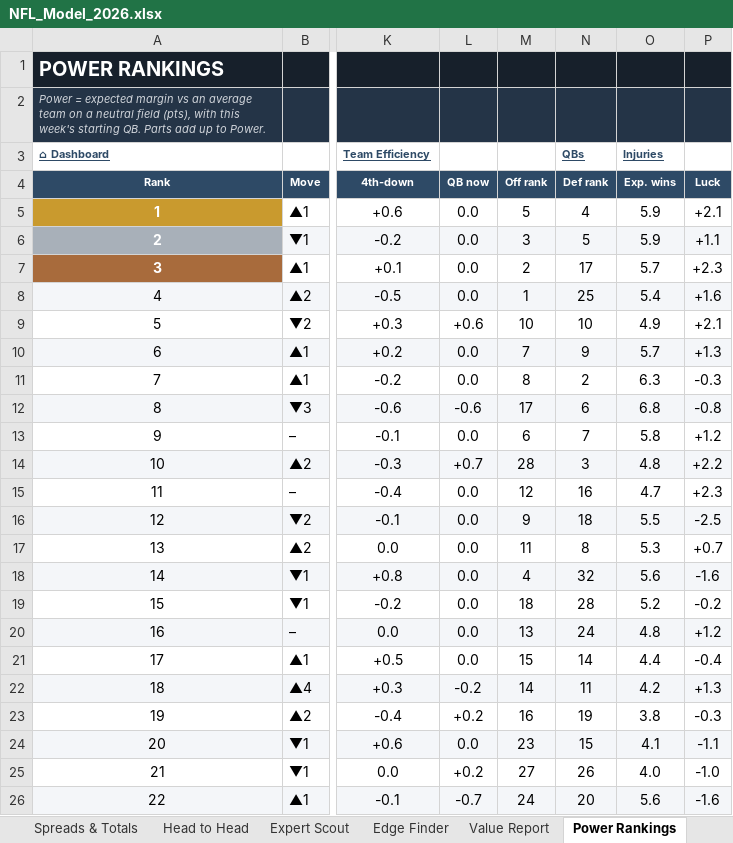
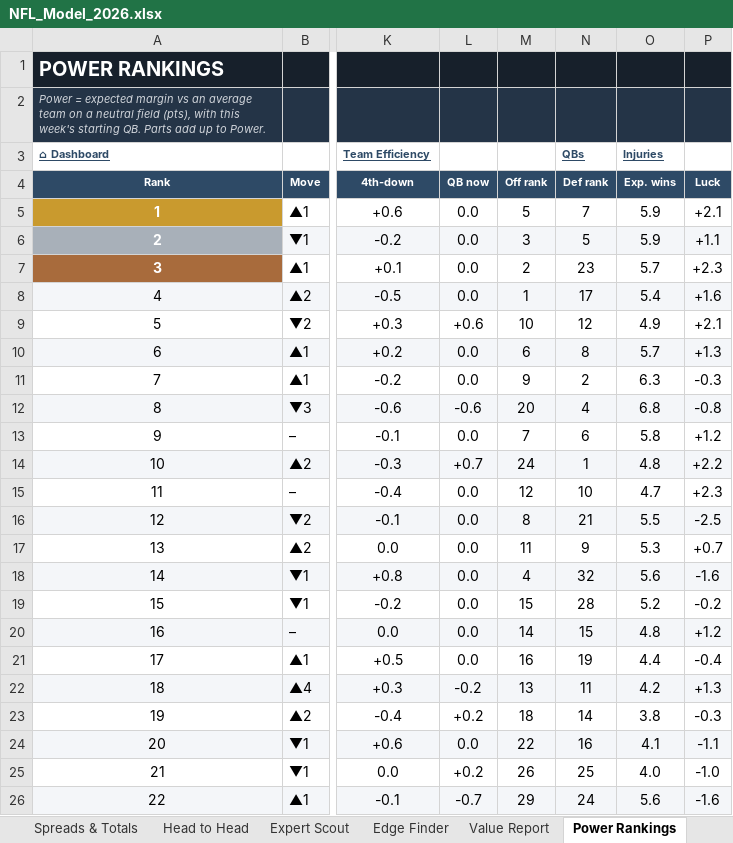
Before and after one commit to THOMASNOONAN155/tios-data, an Excel workbook: nfl-model/output/NFL_Model_2026.xlsx, sheet Power Rankings, drawn as a sheet; only a part is shown, gaps mark what is left out; values as stored, in another font and other column widths than the file's, no borders; charts and pictures and conditional formats not drawn; the diff covers the shown part only; the diff names each change by its address in the sheet, - before the commit and + after, or states it on an @@ line.

```diff
--- a/nfl-model/output/NFL_Model_2026.xlsx (sheet Power Rankings)
+++ b/nfl-model/output/NFL_Model_2026.xlsx (sheet Power Rankings)
-N5 (Def rank): 4
+N5 (Def rank): 7
-N7 (Def rank): 17
+N7 (Def rank): 23
-N8 (Def rank): 25
+N8 (Def rank): 17
-N9 (Def rank): 10
+N9 (Def rank): 12
-M10 (Off rank): 7
+M10 (Off rank): 6
-N10 (Def rank): 9
+N10 (Def rank): 8
-M11 (Off rank): 8
+M11 (Off rank): 9
-M12 (Off rank): 17
+M12 (Off rank): 20
-N12 (Def rank): 6
+N12 (Def rank): 4
-M13 (Off rank): 6
+M13 (Off rank): 7
-N13 (Def rank): 7
+N13 (Def rank): 6
-M14 (Off rank): 28
+M14 (Off rank): 24
-N14 (Def rank): 3
+N14 (Def rank): 1
-N15 (Def rank): 16
+N15 (Def rank): 10
-M16 (Off rank): 9
+M16 (Off rank): 8
-N16 (Def rank): 18
+N16 (Def rank): 21
-N17 (Def rank): 8
+N17 (Def rank): 9
-M19 (Off rank): 18
+M19 (Off rank): 15
-M20 (Off rank): 13
+M20 (Off rank): 14
-N20 (Def rank): 24
+N20 (Def rank): 15
-M21 (Off rank): 15
+M21 (Off rank): 16
-N21 (Def rank): 14
+N21 (Def rank): 19
-M22 (Off rank): 14
+M22 (Off rank): 13
-M23 (Off rank): 16
+M23 (Off rank): 18
-N23 (Def rank): 19
+N23 (Def rank): 14
-M24 (Off rank): 23
+M24 (Off rank): 22
-N24 (Def rank): 15
+N24 (Def rank): 16
-M25 (Off rank): 27
+M25 (Off rank): 26
-N25 (Def rank): 26
+N25 (Def rank): 25
-M26 (Off rank): 24
+M26 (Off rank): 29
-N26 (Def rank): 20
+N26 (Def rank): 24
```
Also changed, not shown: 19 edited cells elsewhere in this sheet, 12 other files.
